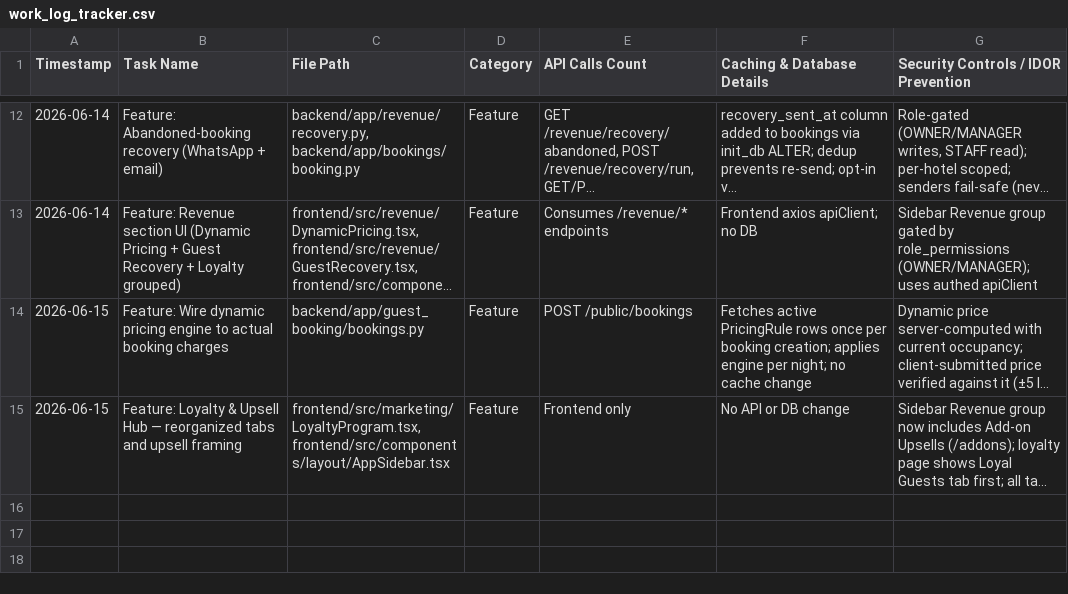
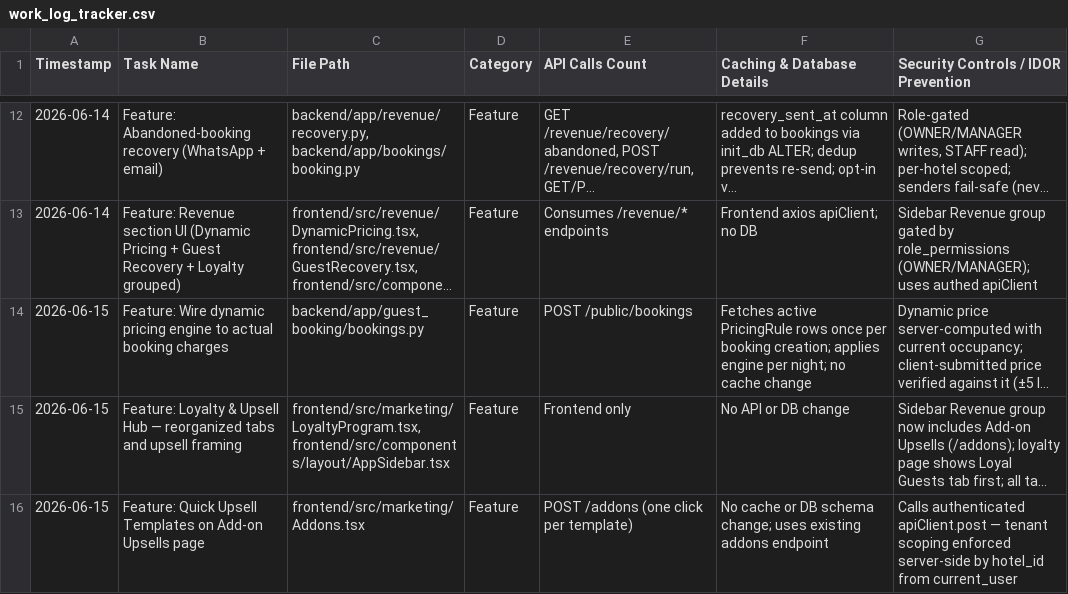
Before and after one commit to ToufiqQureshi/ai-based_booking-engine, a CSV file: work_log_tracker.csv, drawn as a sheet; only a part is shown, gaps mark what is left out; long unchanged cells end in …; the diff names each change by its address in the sheet, - before the commit and + after, or states it on an @@ line.

```diff
--- a/work_log_tracker.csv
+++ b/work_log_tracker.csv
+row 16: 2026-06-15 | Feature: Quick Upsell Templates on Add-on Upsells page | frontend/src/marketing/Addons.tsx | Feature | POST /addons (one click per template) | No cache or DB schema change; uses existing addons endpoint | Calls authenticated apiClient.post — tenant scoping enforced server-side by hotel_id from current_user
```
Also changed, not shown: 1 other file.
